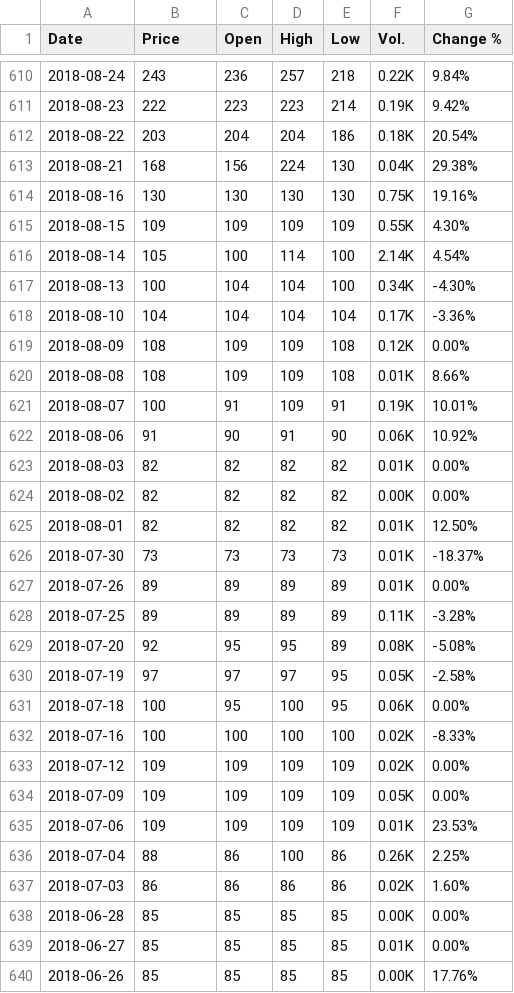
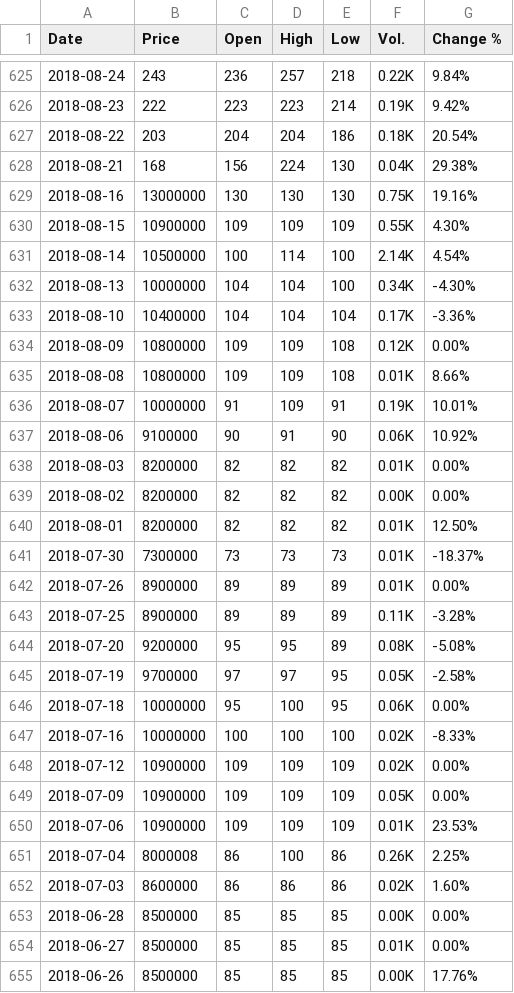
Before and after one commit to ignacioparadisi/stock-market-forecasting, a CSV file: Historico/ABCa Historical Data.csv, drawn as a sheet; only a part is shown, gaps mark what is left out; the diff covers the shown part only.

```diff
--- a/Historico/ABCa Historical Data.csv
+++ b/Historico/ABCa Historical Data.csv
@@ -613,28 +628,28 @@ Date,Price,Open,High,Low,Vol.,Change %
 2018-08-21,168,156,224,130,0.04K,29.38%
-2018-08-16,130,130,130,130,0.75K,19.16%
-2018-08-15,109,109,109,109,0.55K,4.30%
-2018-08-14,105,100,114,100,2.14K,4.54%
-2018-08-13,100,104,104,100,0.34K,-4.30%
-2018-08-10,104,104,104,104,0.17K,-3.36%
-2018-08-09,108,109,109,108,0.12K,0.00%
-2018-08-08,108,109,109,108,0.01K,8.66%
-2018-08-07,100,91,109,91,0.19K,10.01%
-2018-08-06,91,90,91,90,0.06K,10.92%
-2018-08-03,82,82,82,82,0.01K,0.00%
-2018-08-02,82,82,82,82,0.00K,0.00%
-2018-08-01,82,82,82,82,0.01K,12.50%
-2018-07-30,73,73,73,73,0.01K,-18.37%
-2018-07-26,89,89,89,89,0.01K,0.00%
-2018-07-25,89,89,89,89,0.11K,-3.28%
-2018-07-20,92,95,95,89,0.08K,-5.08%
-2018-07-19,97,97,97,95,0.05K,-2.58%
-2018-07-18,100,95,100,95,0.06K,0.00%
-2018-07-16,100,100,100,100,0.02K,-8.33%
-2018-07-12,109,109,109,109,0.02K,0.00%
-2018-07-09,109,109,109,109,0.05K,0.00%
-2018-07-06,109,109,109,109,0.01K,23.53%
-2018-07-04,88,86,100,86,0.26K,2.25%
-2018-07-03,86,86,86,86,0.02K,1.60%
-2018-06-28,85,85,85,85,0.00K,0.00%
-2018-06-27,85,85,85,85,0.01K,0.00%
-2018-06-26,85,85,85,85,0.00K,17.76%
+2018-08-16,13000000,130,130,130,0.75K,19.16%
+2018-08-15,10900000,109,109,109,0.55K,4.30%
+2018-08-14,10500000,100,114,100,2.14K,4.54%
+2018-08-13,10000000,104,104,100,0.34K,-4.30%
+2018-08-10,10400000,104,104,104,0.17K,-3.36%
+2018-08-09,10800000,109,109,108,0.12K,0.00%
+2018-08-08,10800000,109,109,108,0.01K,8.66%
+2018-08-07,10000000,91,109,91,0.19K,10.01%
+2018-08-06,9100000,90,91,90,0.06K,10.92%
+2018-08-03,8200000,82,82,82,0.01K,0.00%
+2018-08-02,8200000,82,82,82,0.00K,0.00%
+2018-08-01,8200000,82,82,82,0.01K,12.50%
+2018-07-30,7300000,73,73,73,0.01K,-18.37%
+2018-07-26,8900000,89,89,89,0.01K,0.00%
+2018-07-25,8900000,89,89,89,0.11K,-3.28%
+2018-07-20,9200000,95,95,89,0.08K,-5.08%
+2018-07-19,9700000,97,97,95,0.05K,-2.58%
+2018-07-18,10000000,95,100,95,0.06K,0.00%
+2018-07-16,10000000,100,100,100,0.02K,-8.33%
+2018-07-12,10900000,109,109,109,0.02K,0.00%
+2018-07-09,10900000,109,109,109,0.05K,0.00%
+2018-07-06,10900000,109,109,109,0.01K,23.53%
+2018-07-04,8000008,86,100,86,0.26K,2.25%
+2018-07-03,8600000,86,86,86,0.02K,1.60%
+2018-06-28,8500000,85,85,85,0.00K,0.00%
+2018-06-27,8500000,85,85,85,0.01K,0.00%
+2018-06-26,8500000,85,85,85,0.00K,17.76%
```
Also changed, not shown: 15 added rows and 56 edited cells elsewhere in this file, Historico/BNC Historical Data.csv, Historico/BOU Historical Data.csv, 14 other files.
